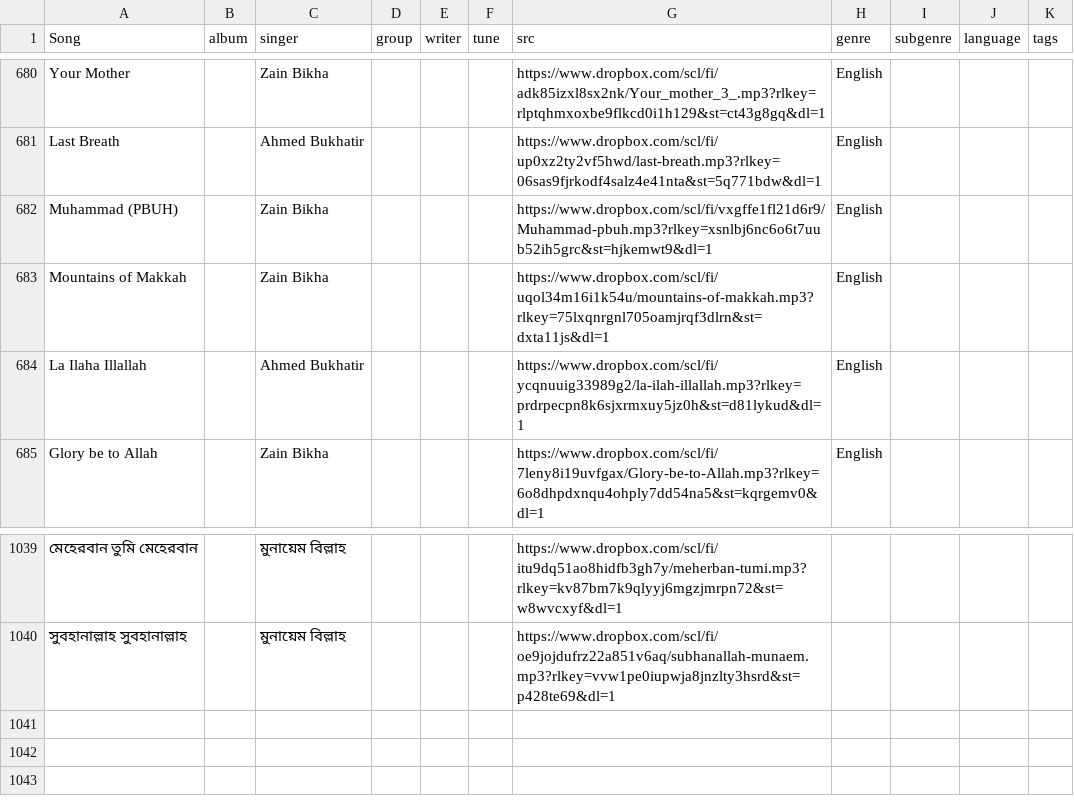
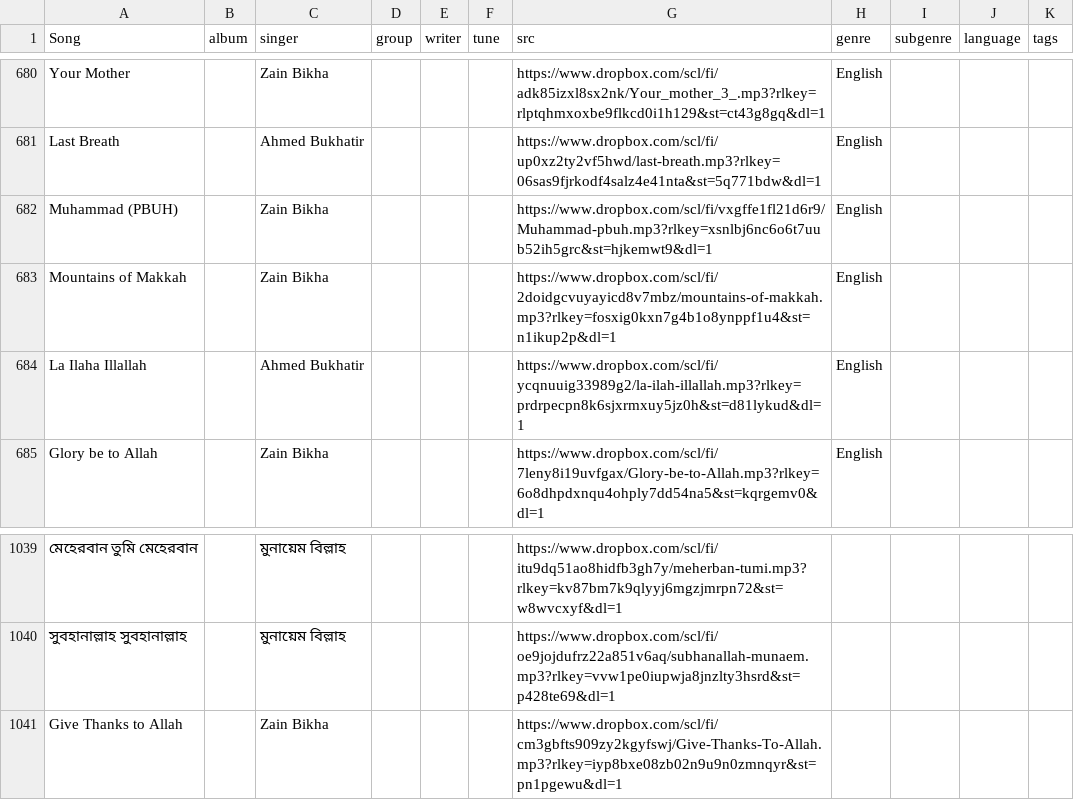
Before and after one commit to alomoy/songit, a CSV file: radio/songs.csv, drawn as a sheet; only a part is shown, gaps mark what is left out; the diff names each change by its address in the sheet, - before the commit and + after, or states it on an @@ line.

Commit message:
Add give thanks and update mecca

```diff
--- a/radio/songs.csv
+++ b/radio/songs.csv
-G683 (src): https://www.dropbox.com/scl/fi/uqol34m16i1k54u/mountains-of-makkah.mp3?rlkey=75lxqnrgnl705oamjrqf3dlrn&st=dxta11js&dl=1
+G683 (src): https://www.dropbox.com/scl/fi/2doidgcvuyayicd8v7mbz/mountains-of-makkah.mp3?rlkey=fosxig0kxn7g4b1o8ynppf1u4&st=n1ikup2p&dl=1
+row 1041: Give Thanks to Allah |  | Zain Bikha |  |  |  | https://www.dropbox.com/scl/fi/cm3gbfts909zy2kgyfswj/Give-Thanks-To-Allah.mp3?rlkey=iyp8bxe08zb02n9u9n0zmnqyr&st=pn1pgewu&dl=1
```
